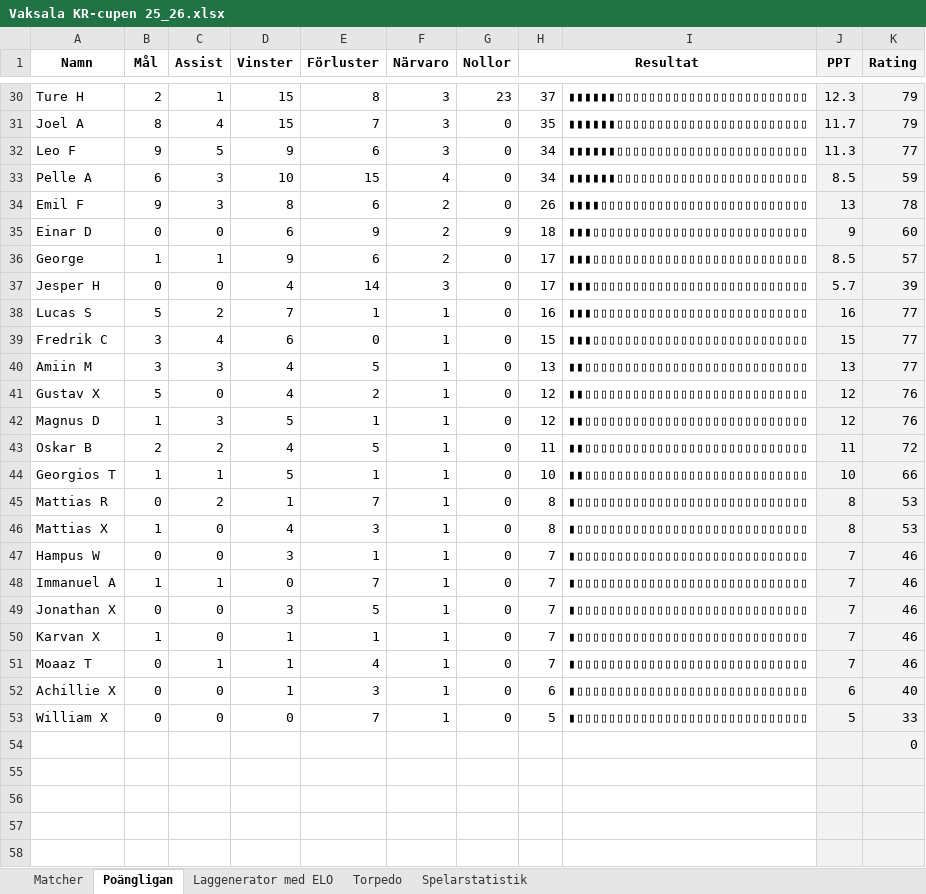
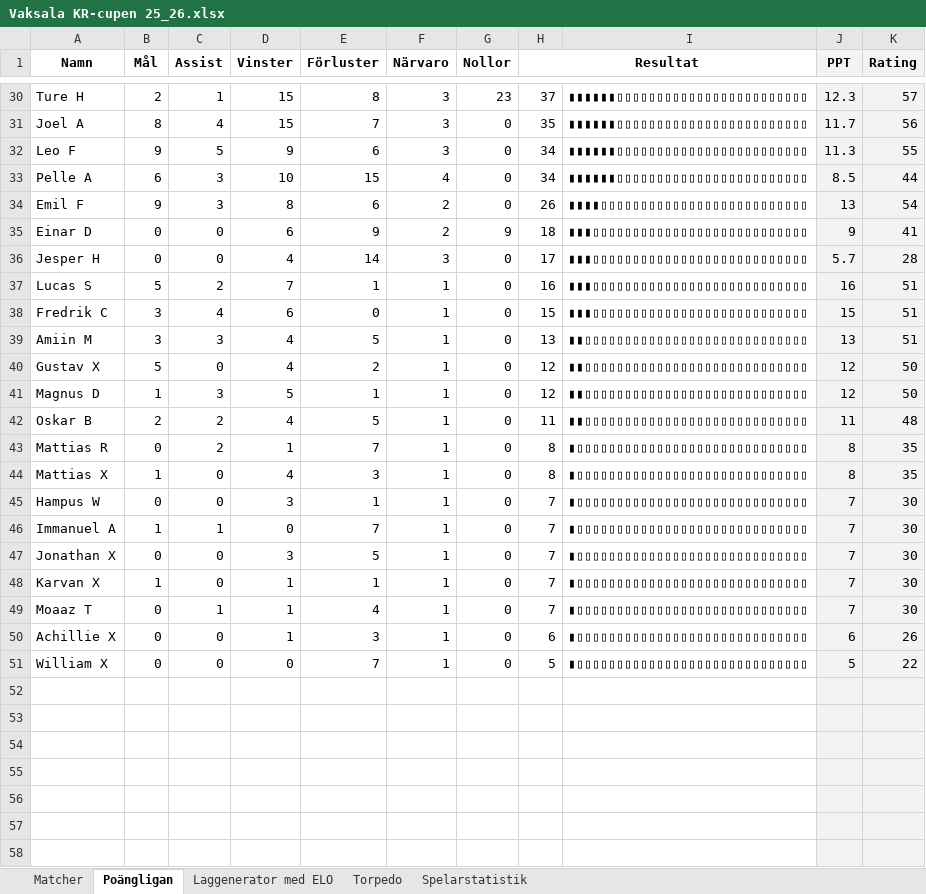
Before and after one commit to ariaassadi/vaksala, an Excel workbook: data/Vaksala KR-cupen 25_26.xlsx, sheet Poängligan, drawn as a sheet; only a part is shown, gaps mark what is left out; values as stored, in another font and other column widths than the file's, no borders; charts and pictures and conditional formats not drawn; removed rows and columns are numbered as before the commit, all else as after; the diff covers the shown part only; the diff names each change by its address in the sheet, - before the commit and + after, or states it on an @@ line.

```diff
--- a/data/Vaksala KR-cupen 25_26.xlsx (sheet Poängligan)
+++ b/data/Vaksala KR-cupen 25_26.xlsx (sheet Poängligan)
-K30 (Rating): 79
+K30 (Rating): 57
-K31 (Rating): 79
+K31 (Rating): 56
-K32 (Rating): 77
+K32 (Rating): 55
-K33 (Rating): 59
+K33 (Rating): 44
-K34 (Rating): 78
+K34 (Rating): 54
-K35 (Rating): 60
+K35 (Rating): 41
-row 36: George | 1 | 1 | 9 | 6 | 2 | 0 | 17 | ▮▮▮▯▯▯▯▯▯▯▯▯▯▯▯▯▯▯▯▯▯▯▯▯▯▯▯▯▯▯ | 8.5 | 57
-K36 (Rating): 39
+K36 (Rating): 28
-K37:K39 (Rating): 77
+K37:K39 (Rating): 51
-K40:K41 (Rating): 76
+K40:K41 (Rating): 50
-K42 (Rating): 72
+K42 (Rating): 48
-row 44: Georgios T | 1 | 1 | 5 | 1 | 1 | 0 | 10 | ▮▮▯▯▯▯▯▯▯▯▯▯▯▯▯▯▯▯▯▯▯▯▯▯▯▯▯▯▯▯ | 10 | 66
-K43:K44 (Rating): 53
+K43:K44 (Rating): 35
-K45:K49 (Rating): 46
+K45:K49 (Rating): 30
-K50 (Rating): 40
+K50 (Rating): 26
-K51 (Rating): 33
+K51 (Rating): 22
-K52 (Rating): 0
+K52 (Rating): (empty)
+row 53: (empty)
+row 54: (empty)
```
Also changed, not shown: 1 added row, 1 removed row and 26 edited cells elsewhere in this sheet, sheet Laggenerator med ELO, sheet Spelarstatistik, sheet Matcher, formulas that keep their value, hidden cells, 3 other files.
